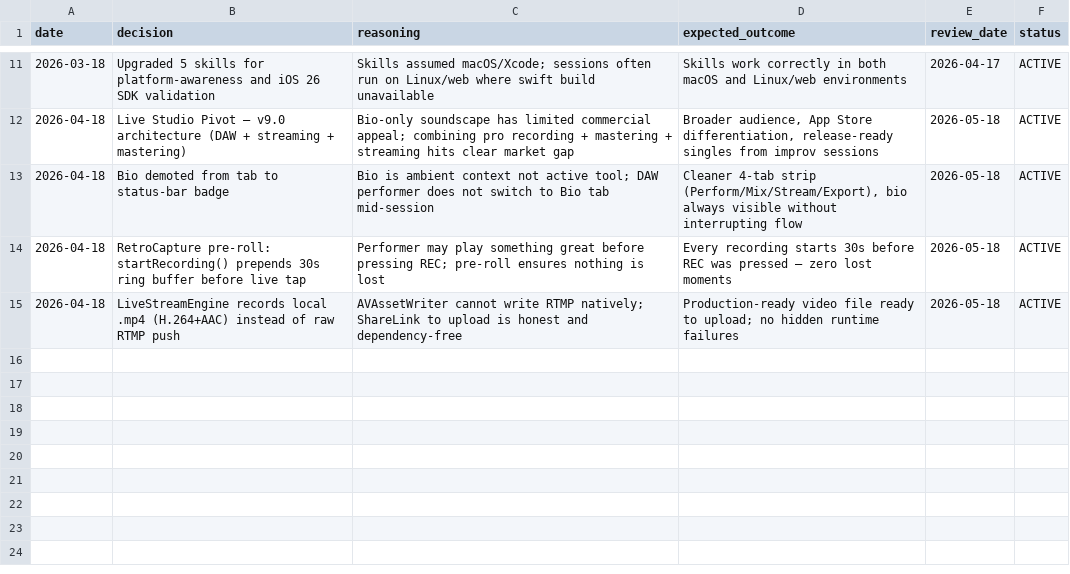
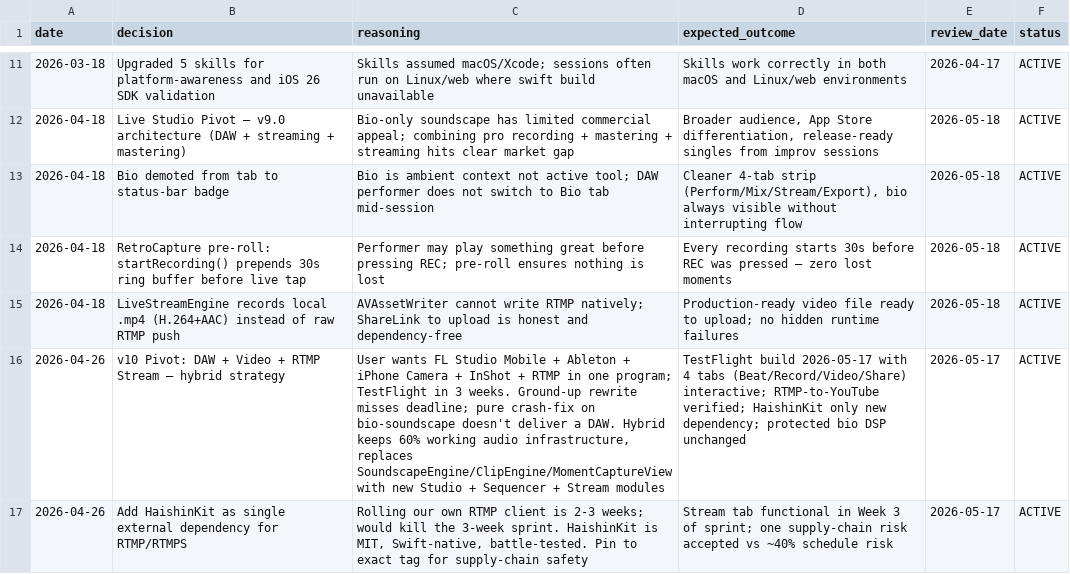
Before and after one commit to vibrationalforce/blab-ios-app, a CSV file: decisions.csv, drawn as a sheet; only a part is shown, gaps mark what is left out; the diff names each change by its address in the sheet, - before the commit and + after, or states it on an @@ line.

```diff
--- a/decisions.csv
+++ b/decisions.csv
+row 16: 2026-04-26 | v10 Pivot: DAW + Video + RTMP Stream — hybrid strategy | User wants FL Studio Mobile + Ableton + iPhone Camera + InShot + RTMP in one program; TestFlight in 3 weeks. Ground-up rewrite misses deadline; pure crash-fix on bio-soundscape doesn't deliver a DAW. Hybrid keeps 60% working audio infrastructure, replaces SoundscapeEngine/ClipEngine/MomentCaptureView with new Studio + Sequencer + Stream modules | TestFlight build 2026-05-17 with 4 tabs (Beat/Record/Video/Share) interactive; RTMP-to-YouTube verified; HaishinKit only new dependency; protected bio DSP unchanged | 2026-05-17 | ACTIVE
+row 17: 2026-04-26 | Add HaishinKit as single external dependency for RTMP/RTMPS | Rolling our own RTMP client is 2-3 weeks; would kill the 3-week sprint. HaishinKit is MIT, Swift-native, battle-tested. Pin to exact tag for supply-chain safety | Stream tab functional in Week 3 of sprint; one supply-chain risk accepted vs ~40% schedule risk | 2026-05-17 | ACTIVE
```
Also changed, not shown: 4 other files.
